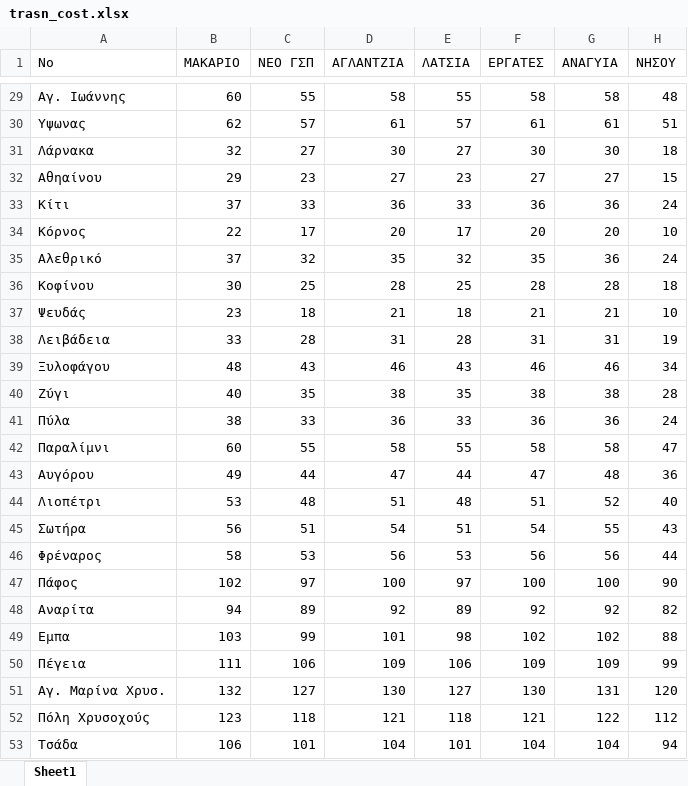
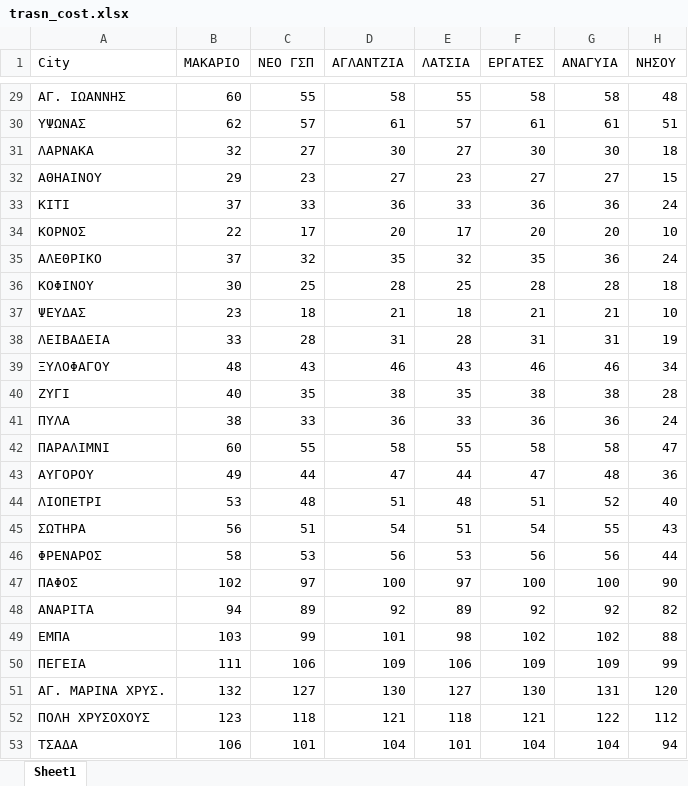
Before and after one commit to akokkalis/StreamLit-Ref-App, an Excel workbook: trasn_cost.xlsx, sheet Sheet1, drawn as a sheet; only a part is shown, gaps mark what is left out; values as stored, in another font and other column widths than the file's, no borders; the diff covers the shown part only; the diff names each change by its address in the sheet, - before the commit and + after, or states it on an @@ line.

```diff
--- a/trasn_cost.xlsx (sheet Sheet1)
+++ b/trasn_cost.xlsx (sheet Sheet1)
-A1: No
+A1: City
-A29 (City): Αγ. Ιωάννης
+A29 (City): ΑΓ. ΙΩΑΝΝΗΣ
-A30 (City): Υψωνας
+A30 (City): ΥΨΩΝΑΣ
-A31 (City): Λάρνακα
+A31 (City): ΛΑΡΝΑΚΑ
-A32 (City): Αθηαίνου
+A32 (City): ΑΘΗΑΙΝΟΥ
-A33 (City): Κίτι
+A33 (City): ΚΙΤΙ
-A34 (City): Κόρνος
+A34 (City): ΚΟΡΝΟΣ
-A35 (City): Αλεθρικό
+A35 (City): ΑΛΕΘΡΙΚΟ
-A36 (City): Κοφίνου
+A36 (City): ΚΟΦΙΝΟΥ
-A37 (City): Ψευδάς
+A37 (City): ΨΕΥΔΑΣ
-A38 (City): Λειβάδεια
+A38 (City): ΛΕΙΒΑΔΕΙΑ
-A39 (City): Ξυλοφάγου
+A39 (City): ΞΥΛΟΦΑΓΟΥ
-A40 (City): Ζύγι
+A40 (City): ΖΥΓΙ
-A41 (City): Πύλα
+A41 (City): ΠΥΛΑ
-A42 (City): Παραλίμνι
+A42 (City): ΠΑΡΑΛΙΜΝΙ
-A43 (City): Αυγόρου
+A43 (City): ΑΥΓΟΡΟΥ
-A44 (City): Λιοπέτρι
+A44 (City): ΛΙΟΠΕΤΡΙ
-A45 (City): Σωτήρα
+A45 (City): ΣΩΤΗΡΑ
-A46 (City): Φρέναρος
+A46 (City): ΦΡΕΝΑΡΟΣ
-A47 (City): Πάφος
+A47 (City): ΠΑΦΟΣ
-A48 (City): Αναρίτα
+A48 (City): ΑΝΑΡΙΤΑ
-A49 (City): Εμπα
+A49 (City): ΕΜΠΑ
-A50 (City): Πέγεια
+A50 (City): ΠΕΓΕΙΑ
-A51 (City): Αγ. Μαρίνα Χρυσ.
+A51 (City): ΑΓ. ΜΑΡΙΝΑ ΧΡΥΣ.
-A52 (City): Πόλη Χρυσοχούς
+A52 (City): ΠΟΛΗ ΧΡΥΣΟΧΟΥΣ
-A53 (City): Τσάδα
+A53 (City): ΤΣΑΔΑ
```
Also changed, not shown: 27 edited cells elsewhere in this sheet.
